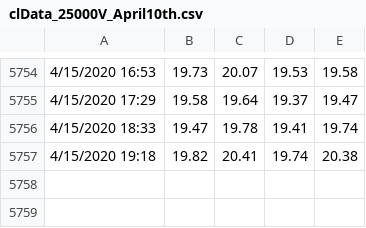
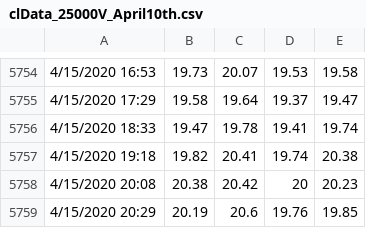
Before and after one commit to thetradingwhisperer/ML4TradingCL_volume, a CSV file: clData_25000V_April10th.csv, drawn as a sheet; only a part is shown, gaps mark what is left out.

Commit message:
Update clData_25000V_April10th.csv

```diff
--- a/clData_25000V_April10th.csv
+++ b/clData_25000V_April10th.csv
@@ -5757 +5757,3 @@
 4/15/2020 19:18,19.82,20.41,19.74,20.38
+4/15/2020 20:08,20.38,20.42,20,20.23
+4/15/2020 20:29,20.19,20.6,19.76,19.85
```
